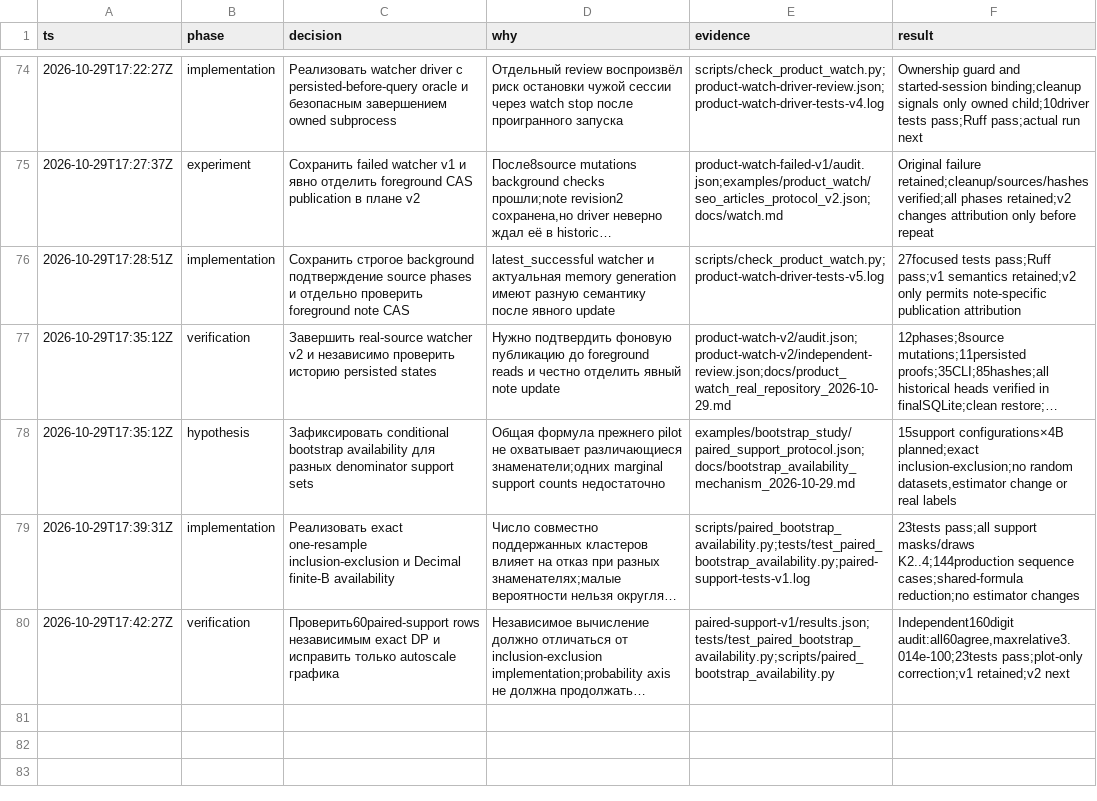
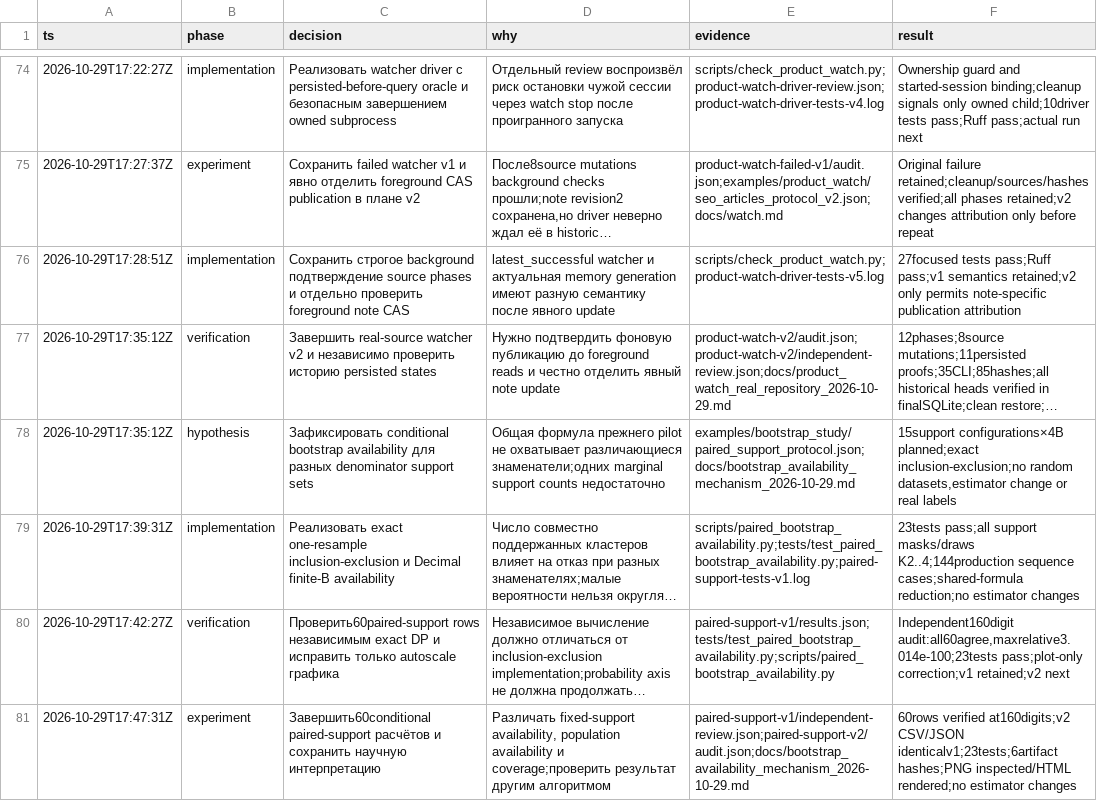
Before and after one commit to Arsik0153/change-aware-memory-invalidation, a TSV file: reports/research-20261029/decisions.tsv, drawn as a sheet; only a part is shown, gaps mark what is left out; long unchanged cells end in …; the diff names each change by its address in the sheet, - before the commit and + after, or states it on an @@ line.

Commit message:
Record independently verified paired support availability and scientific limits

```diff
--- a/reports/research-20261029/decisions.tsv
+++ b/reports/research-20261029/decisions.tsv
+row 81: 2026-10-29T17:47:31Z | experiment | Завершить60conditional paired-support расчётов и сохранить научную интерпретацию | Различать fixed-support availability, population availability и coverage;проверить результат другим алгоритмом | paired-support-v1/independent-review.json;paired-support-v2/audit.json;docs/bootstrap_availability_mechanism_2026-10-29.md | 60rows verified at160digits;v2 CSV/JSON identicalv1;23tests;6artifact hashes;PNG inspected/HTML rendered;no estimator changes
```
Also changed, not shown: 21 other files.
